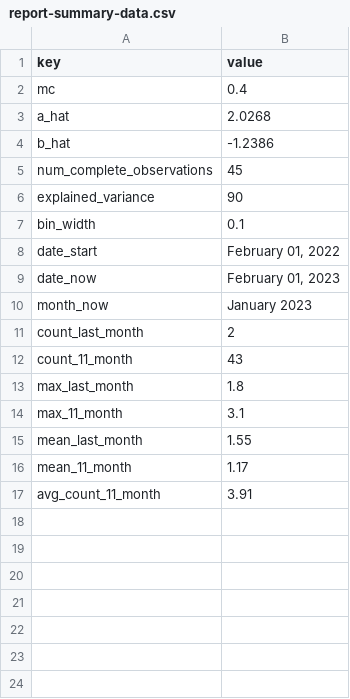
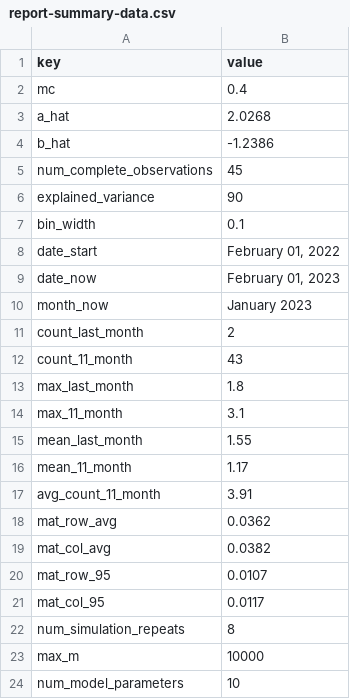
Before and after one commit to marcusGH/earthquake-activity-in-the-netherlands, a CSV file: data/derived/report-summary-data.csv, drawn as a sheet.

Commit message:
Finish mcmc report

```diff
--- a/data/derived/report-summary-data.csv
+++ b/data/derived/report-summary-data.csv
@@ -17 +17,8 @@
 "avg_count_11_month","3.91"
+"mat_row_avg","0.0362"
+"mat_col_avg","0.0382"
+"mat_row_95","0.0107"
+"mat_col_95","0.0117"
+"num_simulation_repeats","8"
+"max_m","10000"
+"num_model_parameters","10"
```
Also changed, not shown: 6 other files.
